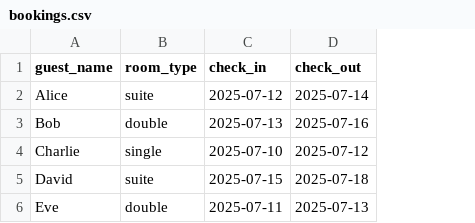
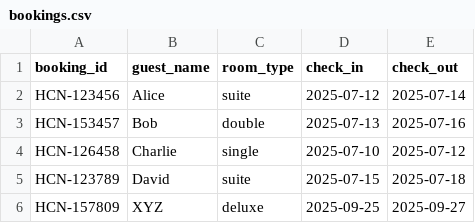
Before and after one commit to chiraaag004/AI-Agent-Orchestrator, a CSV file: data/bookings.csv, drawn as a sheet; removed rows and columns are numbered as before the commit, all else as after; the diff names each change by its address in the sheet, - before the commit and + after, or states it on an @@ line.

Commit message:
Data Changes

```diff
--- a/data/bookings.csv
+++ b/data/bookings.csv
+column A (booking_id), rows 2-5: HCN-123456 | HCN-153457 | HCN-126458 | HCN-123789
-row 6: Eve | double | 2025-07-11 | 2025-07-13
+row 6: HCN-157809 | XYZ | deluxe | 2025-09-25 | 2025-09-27
```
Also changed, not shown: 3 other files.
